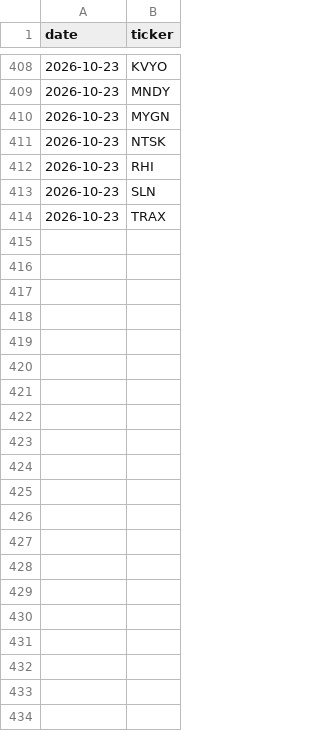
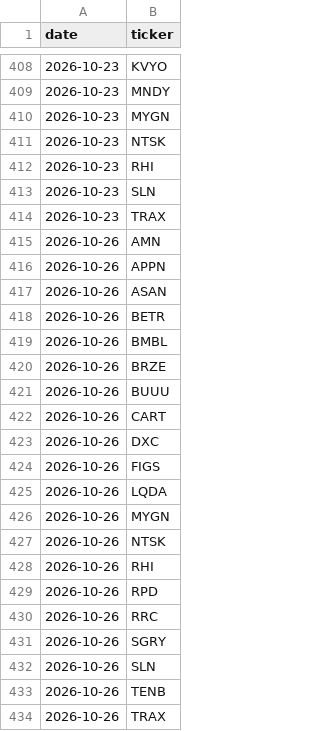
Before and after one commit to kdj950323-glitch/todo, a CSV file: market-log/state/env_upper_log.csv, drawn as a sheet; only a part is shown, gaps mark what is left out; the diff names each change by its address in the sheet, - before the commit and + after, or states it on an @@ line.

```diff
--- a/market-log/state/env_upper_log.csv
+++ b/market-log/state/env_upper_log.csv
+row 415: 2026-10-26 | AMN
+row 416: 2026-10-26 | APPN
+row 417: 2026-10-26 | ASAN
+row 418: 2026-10-26 | BETR
+row 419: 2026-10-26 | BMBL
+row 420: 2026-10-26 | BRZE
+row 421: 2026-10-26 | BUUU
+row 422: 2026-10-26 | CART
+row 423: 2026-10-26 | DXC
+row 424: 2026-10-26 | FIGS
+row 425: 2026-10-26 | LQDA
+row 426: 2026-10-26 | MYGN
+row 427: 2026-10-26 | NTSK
+row 428: 2026-10-26 | RHI
+row 429: 2026-10-26 | RPD
+row 430: 2026-10-26 | RRC
+row 431: 2026-10-26 | SGRY
+row 432: 2026-10-26 | SLN
+row 433: 2026-10-26 | TENB
+row 434: 2026-10-26 | TRAX
```
Also changed, not shown: market-log/earnings/calendar.csv, market-log/state/breadth.csv, 41 other files.
